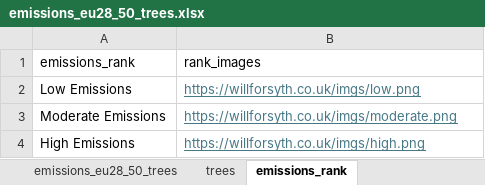
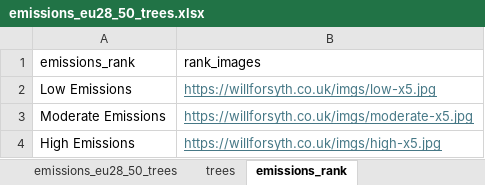
Before and after one commit to stef7m/Electricity-Emissions-Calculator, an Excel workbook: 01. Data/emissions_eu28_50_trees.xlsx, sheet emissions_rank, drawn as a sheet; values as stored, in another font and other column widths than the file's, no borders; the diff names each change by its address in the sheet, - before the commit and + after, or states it on an @@ line.

```diff
--- a/01. Data/emissions_eu28_50_trees.xlsx (sheet emissions_rank)
+++ b/01. Data/emissions_eu28_50_trees.xlsx (sheet emissions_rank)
-B2 (rank_images): https://willforsyth.co.uk/imgs/low.png
+B2 (rank_images): https://willforsyth.co.uk/imgs/low-x5.jpg
-B3 (rank_images): https://willforsyth.co.uk/imgs/moderate.png
+B3 (rank_images): https://willforsyth.co.uk/imgs/moderate-x5.jpg
-B4 (rank_images): https://willforsyth.co.uk/imgs/high.png
+B4 (rank_images): https://willforsyth.co.uk/imgs/high-x5.jpg
```
Also changed, not shown: sheet trees, 1 other file.
